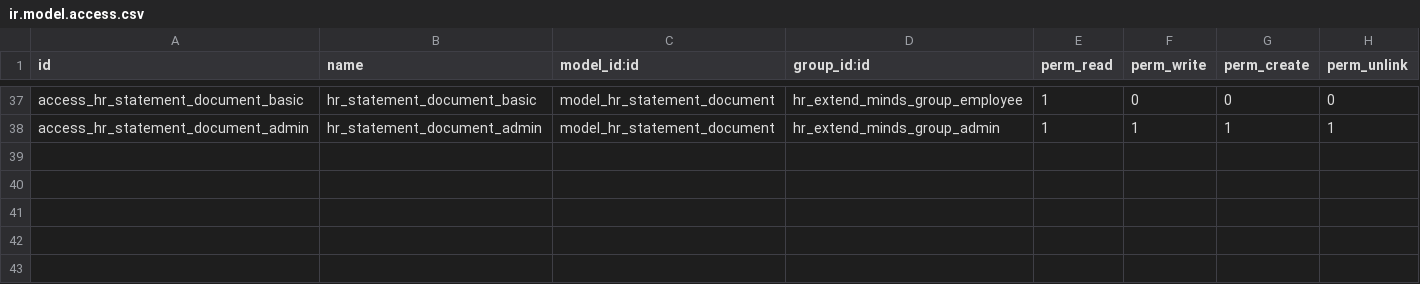
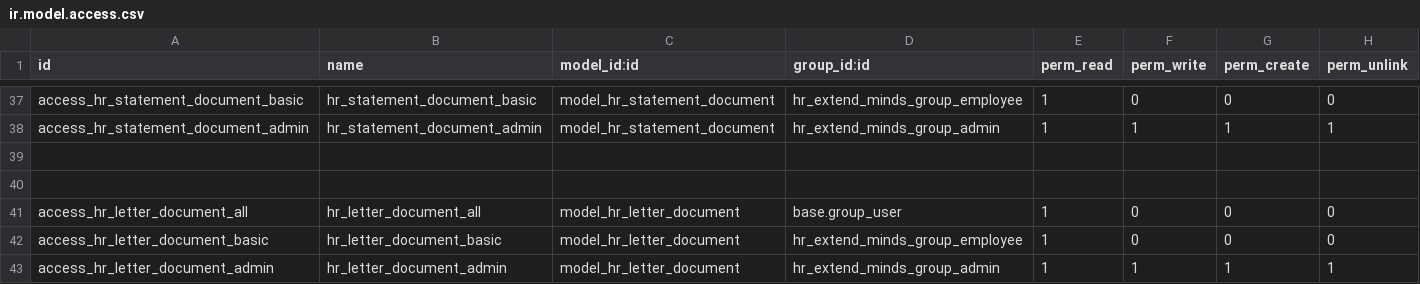
Before and after one commit to AMohamed389/airport2, a CSV file: hr_extend_minds/security/ir.model.access.csv, drawn as a sheet; only a part is shown, gaps mark what is left out; the diff names each change by its address in the sheet, - before the commit and + after, or states it on an @@ line.

```diff
--- a/hr_extend_minds/security/ir.model.access.csv
+++ b/hr_extend_minds/security/ir.model.access.csv
+row 39: (empty)
+row 40: (empty)
+row 41: access_hr_letter_document_all | hr_letter_document_all | model_hr_letter_document | base.group_user | 1 | 0 | 0 | 0
+row 42: access_hr_letter_document_basic | hr_letter_document_basic | model_hr_letter_document | hr_extend_minds_group_employee | 1 | 0 | 0 | 0
+row 43: access_hr_letter_document_admin | hr_letter_document_admin | model_hr_letter_document | hr_extend_minds_group_admin | 1 | 1 | 1 | 1
```
Also changed, not shown: 12 other files.
